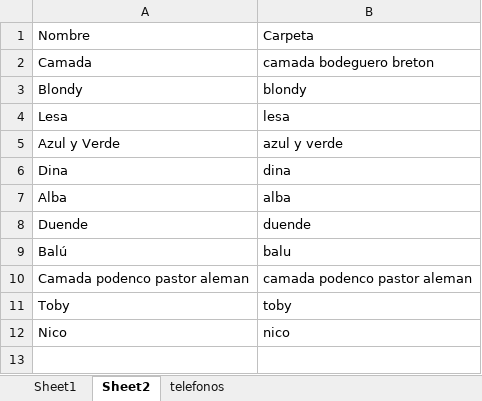
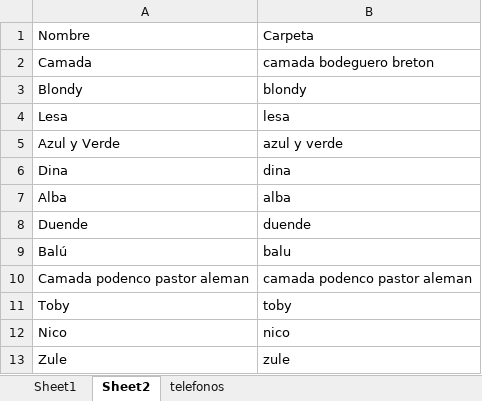
Before and after one commit to avocadolau/asociacionalmasbellas.github.io, an Excel workbook: assets/database/Animales.xlsx, sheet Sheet2, drawn as a sheet; values as stored, in another font and other column widths than the file's, no borders; the diff names each change by its address in the sheet, - before the commit and + after, or states it on an @@ line.

```diff
--- a/assets/database/Animales.xlsx (sheet Sheet2)
+++ b/assets/database/Animales.xlsx (sheet Sheet2)
+row 13: Zule | zule
```
Also changed, not shown: sheet Sheet1, 1 other file.
